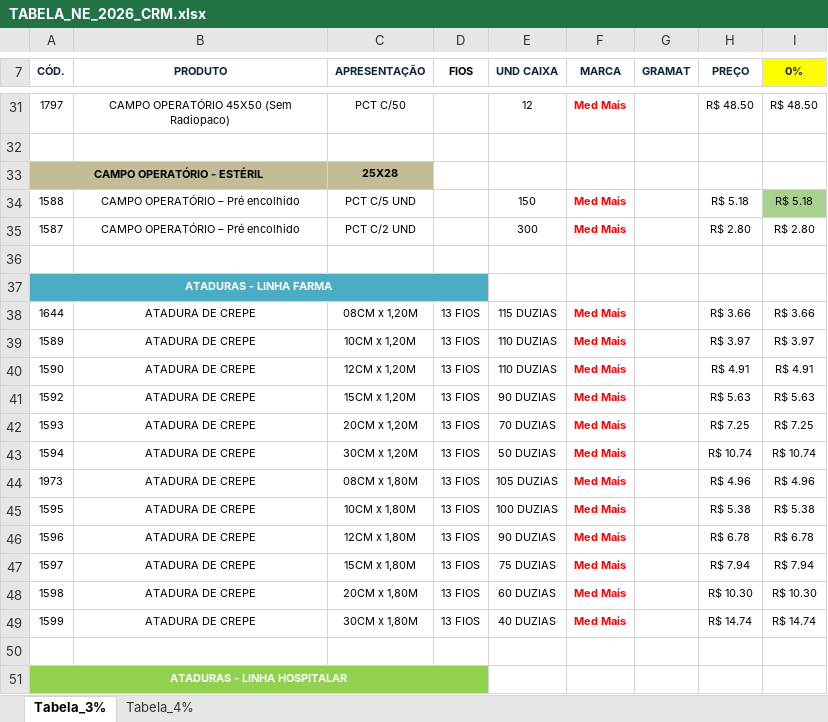
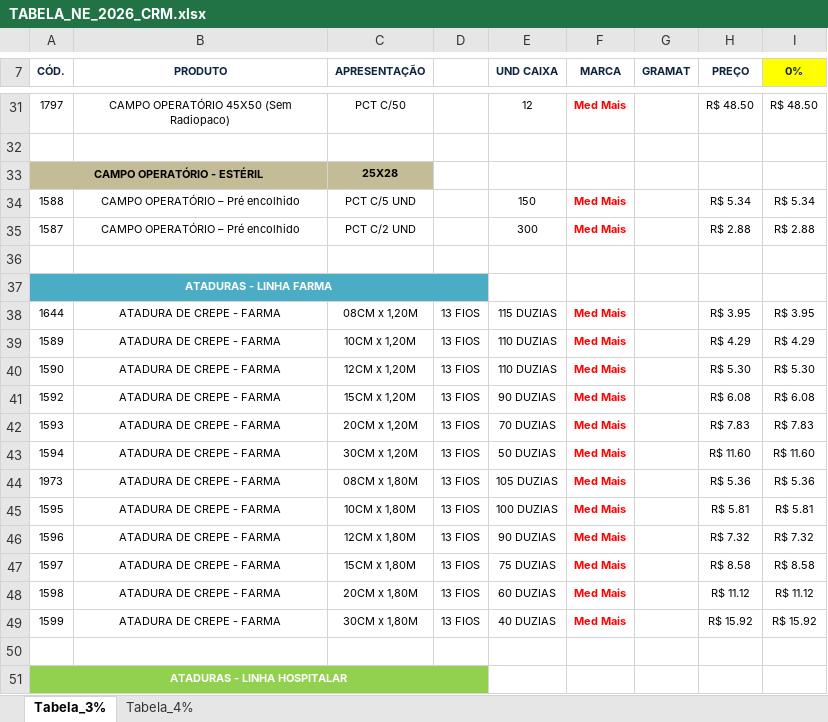
Before and after one commit to fabiosilvavendas-byte/CRM_Medtextil2.0, an Excel workbook: dados/TABELA_NE_2026_CRM.xlsx, sheet Tabela_3%, drawn as a sheet; only a part is shown, gaps mark what is left out; values as stored, in another font and other column widths than the file's, no borders; charts and pictures not drawn; the diff covers the shown part only; the diff names each change by its address in the sheet, - before the commit and + after, or states it on an @@ line.

Commit message:
Add files via upload

```diff
--- a/dados/TABELA_NE_2026_CRM.xlsx (sheet Tabela_3%)
+++ b/dados/TABELA_NE_2026_CRM.xlsx (sheet Tabela_3%)
-D7: FIOS
+D7: (empty)
-H34 (PREÇO): R$ 5.18
+H34 (PREÇO): R$ 5.34
-I34 (0%): R$ 5.18
+I34 (0%): R$ 5.34
-I34 fill: #A9D18E
+I34 fill: none
-H35 (PREÇO): R$ 2.80
+H35 (PREÇO): R$ 2.88
-I35 (0%): R$ 2.80
+I35 (0%): R$ 2.88
-B38:B49 (PRODUTO): ATADURA DE CREPE
+B38:B49 (PRODUTO): ATADURA DE CREPE - FARMA
-H38 (PREÇO): R$ 3.66
+H38 (PREÇO): R$ 3.95
-I38 (0%): R$ 3.66
+I38 (0%): R$ 3.95
-H39 (PREÇO): R$ 3.97
+H39 (PREÇO): R$ 4.29
-I39 (0%): R$ 3.97
+I39 (0%): R$ 4.29
-H40 (PREÇO): R$ 4.91
+H40 (PREÇO): R$ 5.30
-I40 (0%): R$ 4.91
+I40 (0%): R$ 5.30
-H41 (PREÇO): R$ 5.63
+H41 (PREÇO): R$ 6.08
-I41 (0%): R$ 5.63
+I41 (0%): R$ 6.08
-H42 (PREÇO): R$ 7.25
+H42 (PREÇO): R$ 7.83
-I42 (0%): R$ 7.25
+I42 (0%): R$ 7.83
-H43 (PREÇO): R$ 10.74
+H43 (PREÇO): R$ 11.60
-I43 (0%): R$ 10.74
+I43 (0%): R$ 11.60
-H44 (PREÇO): R$ 4.96
+H44 (PREÇO): R$ 5.36
-I44 (0%): R$ 4.96
+I44 (0%): R$ 5.36
-H45 (PREÇO): R$ 5.38
+H45 (PREÇO): R$ 5.81
-I45 (0%): R$ 5.38
+I45 (0%): R$ 5.81
-H46 (PREÇO): R$ 6.78
+H46 (PREÇO): R$ 7.32
-I46 (0%): R$ 6.78
+I46 (0%): R$ 7.32
-H47 (PREÇO): R$ 7.94
+H47 (PREÇO): R$ 8.58
-I47 (0%): R$ 7.94
+I47 (0%): R$ 8.58
-H48 (PREÇO): R$ 10.30
+H48 (PREÇO): R$ 11.12
-I48 (0%): R$ 10.30
+I48 (0%): R$ 11.12
-H49 (PREÇO): R$ 14.74
+H49 (PREÇO): R$ 15.92
-I49 (0%): R$ 14.74
+I49 (0%): R$ 15.92
```
Also changed, not shown: 4 added rows, 2 removed rows, 120 edited cells, cell formats and merged cells elsewhere in this sheet, sheet Tabela_4%, formulas that keep their value, hidden cells, charts or pictures.
